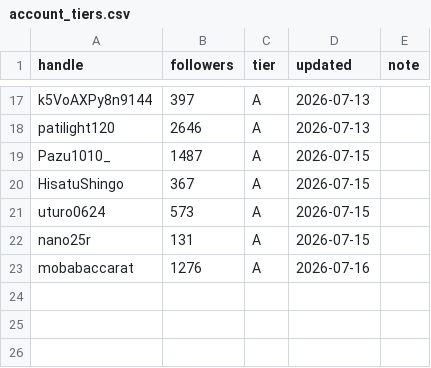
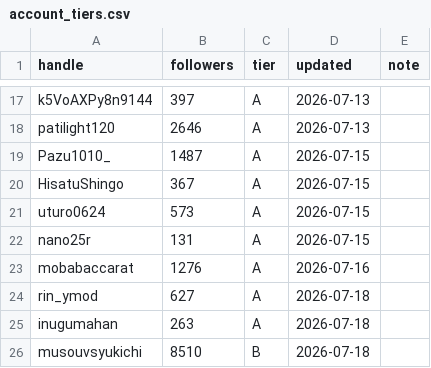
Before and after one commit to komatsu-dev-jp/-x-content-ops, a CSV file: data/account_tiers.csv, drawn as a sheet; only a part is shown, gaps mark what is left out; the diff names each change by its address in the sheet, - before the commit and + after, or states it on an @@ line.

```diff
--- a/data/account_tiers.csv
+++ b/data/account_tiers.csv
+row 24: rin_ymod | 627 | A | 2026-07-18
+row 25: inugumahan | 263 | A | 2026-07-18
+row 26: musouvsyukichi | 8510 | B | 2026-07-18
```
Also changed, not shown: data/daily_activity_log.csv.
